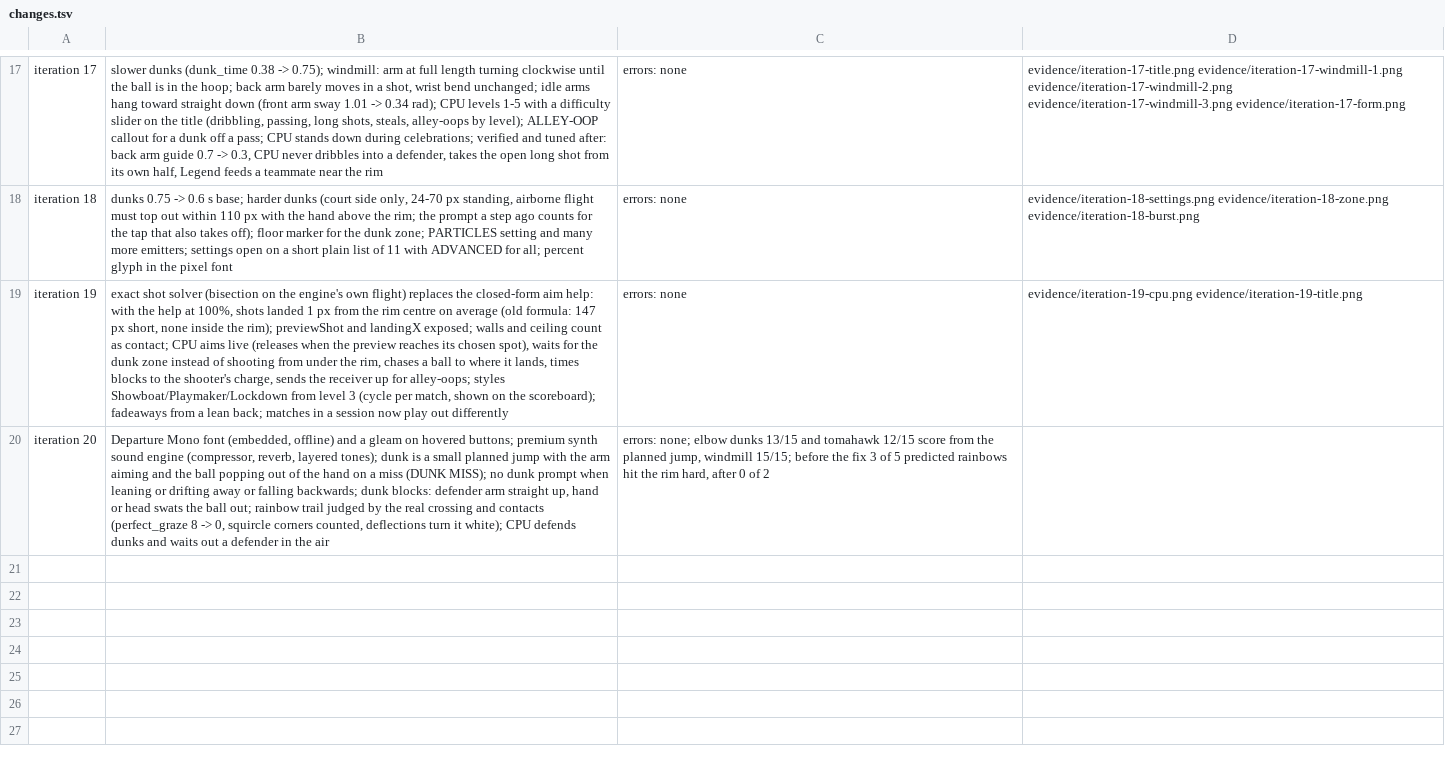
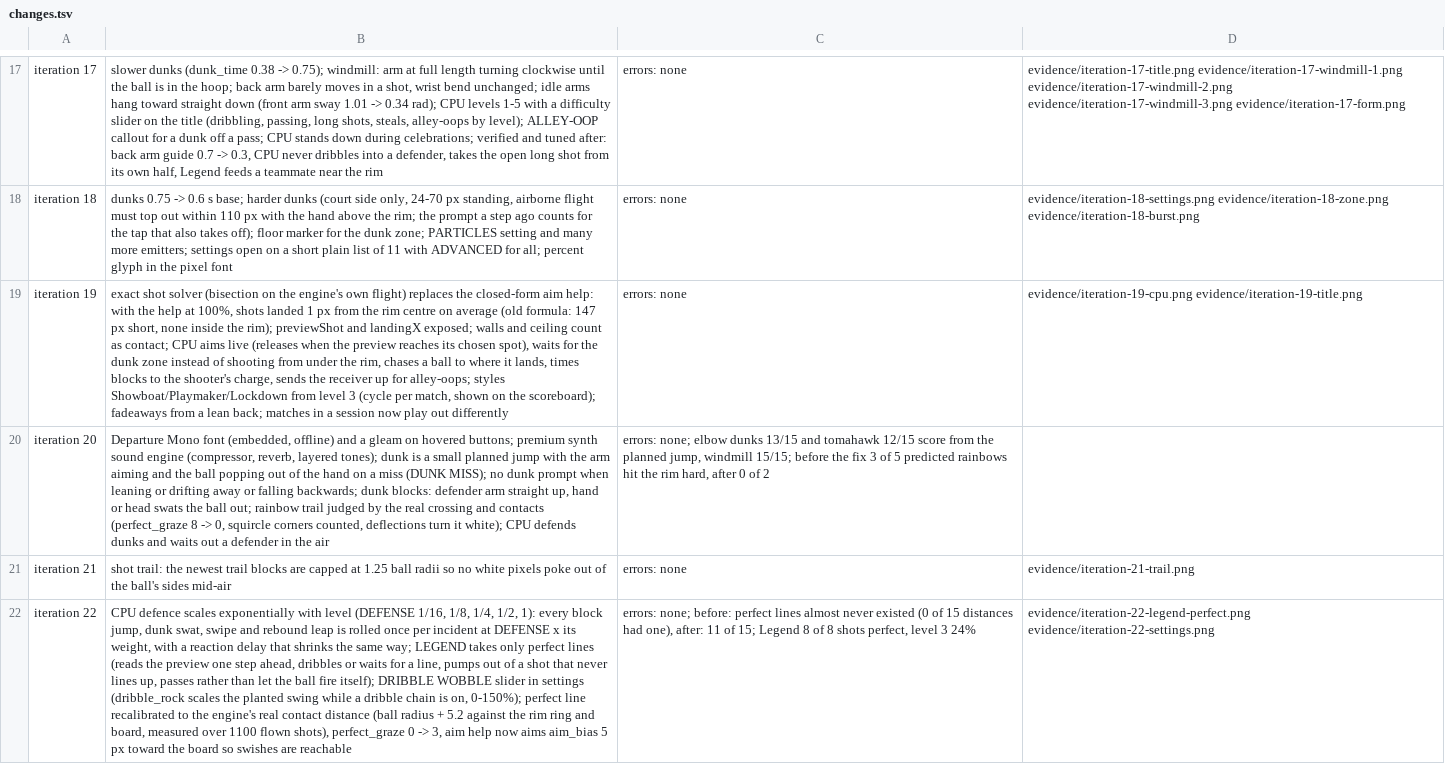
Before and after one commit to EvanCobigo/basketrandom1, a TSV file: prototypes/flop-hoops/evidence/changes.tsv, drawn as a sheet; only a part is shown, gaps mark what is left out; the diff names each change by its address in the sheet, - before the commit and + after, or states it on an @@ line.

```diff
--- a/prototypes/flop-hoops/evidence/changes.tsv
+++ b/prototypes/flop-hoops/evidence/changes.tsv
+row 21: iteration 21 | shot trail: the newest trail blocks are capped at 1.25 ball radii so no white pixels poke out of the ball's sides mid-air | errors: none | evidence/iteration-21-trail.png
+row 22: iteration 22 | CPU defence scales exponentially with level (DEFENSE 1/16, 1/8, 1/4, 1/2, 1): every block jump, dunk swat, swipe and rebound leap is rolled once per incident at DEFENSE x its weight, with a reaction delay that shrinks the same way; LEGEND takes only perfect lines (reads the preview one step ahead, dribbles or waits for a line, pumps out of a shot that never lines up, passes rather than let the ball fire itself); DRIBBLE WOBBLE slider in settings (dribble_rock scales the planted swing while a dribble chain is on, 0-150%); perfect line recalibrated to the engine's real contact distance (ball radius + 5.2 against the rim ring and board, measured over 1100 flown shots), perfect_graze 0 -> 3, aim help now aims aim_bias 5 px toward the board so swishes are reachable | errors: none; before: perfect lines almost never existed (0 of 15 distances had one), after: 11 of 15; Legend 8 of 8 shots perfect, level 3 24% | evidence/iteration-22-legend-perfect.png evidence/iteration-22-settings.png
```
Also changed, not shown: 8 other files.
